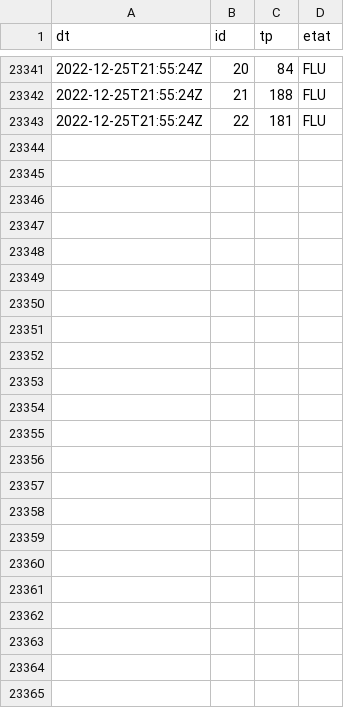
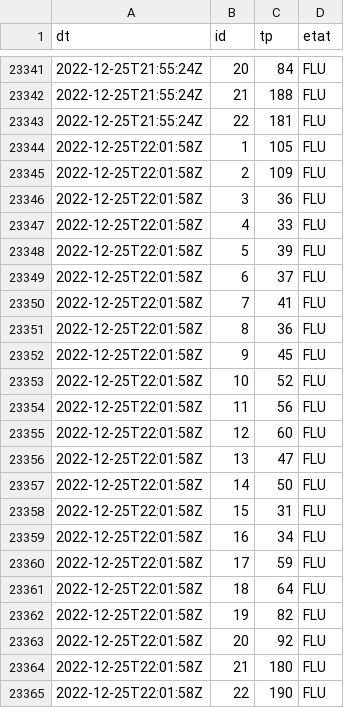
Before and after one commit to glefait/public-data, a CSV file: mq/routeinfo/tp.csv, drawn as a sheet; only a part is shown, gaps mark what is left out; the diff names each change by its address in the sheet, - before the commit and + after, or states it on an @@ line.

```diff
--- a/mq/routeinfo/tp.csv
+++ b/mq/routeinfo/tp.csv
+row 23344: 2022-12-25T22:01:58Z | 1 | 105 | FLU
+row 23345: 2022-12-25T22:01:58Z | 2 | 109 | FLU
+row 23346: 2022-12-25T22:01:58Z | 3 | 36 | FLU
+row 23347: 2022-12-25T22:01:58Z | 4 | 33 | FLU
+row 23348: 2022-12-25T22:01:58Z | 5 | 39 | FLU
+row 23349: 2022-12-25T22:01:58Z | 6 | 37 | FLU
+row 23350: 2022-12-25T22:01:58Z | 7 | 41 | FLU
+row 23351: 2022-12-25T22:01:58Z | 8 | 36 | FLU
+row 23352: 2022-12-25T22:01:58Z | 9 | 45 | FLU
+row 23353: 2022-12-25T22:01:58Z | 10 | 52 | FLU
+row 23354: 2022-12-25T22:01:58Z | 11 | 56 | FLU
+row 23355: 2022-12-25T22:01:58Z | 12 | 60 | FLU
+row 23356: 2022-12-25T22:01:58Z | 13 | 47 | FLU
+row 23357: 2022-12-25T22:01:58Z | 14 | 50 | FLU
+row 23358: 2022-12-25T22:01:58Z | 15 | 31 | FLU
+row 23359: 2022-12-25T22:01:58Z | 16 | 34 | FLU
+row 23360: 2022-12-25T22:01:58Z | 17 | 59 | FLU
+row 23361: 2022-12-25T22:01:58Z | 18 | 64 | FLU
+row 23362: 2022-12-25T22:01:58Z | 19 | 82 | FLU
+row 23363: 2022-12-25T22:01:58Z | 20 | 92 | FLU
+row 23364: 2022-12-25T22:01:58Z | 21 | 180 | FLU
+row 23365: 2022-12-25T22:01:58Z | 22 | 190 | FLU
```
